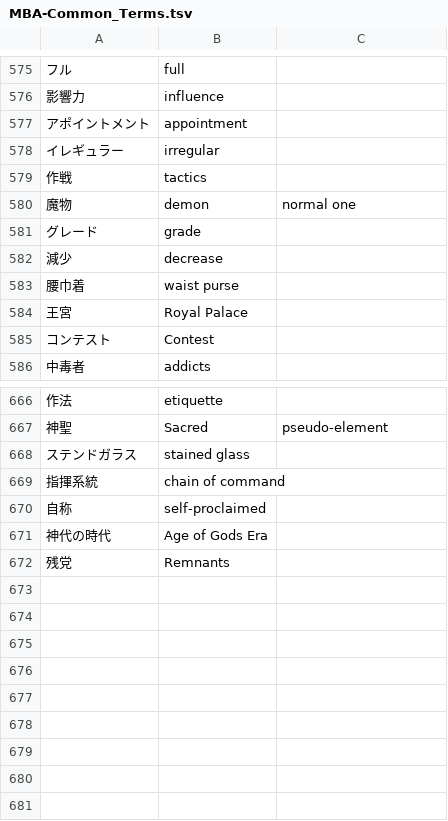
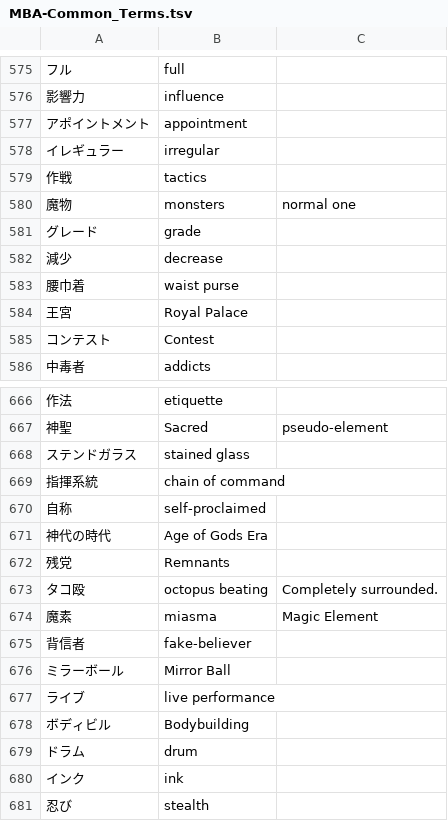
Before and after one commit to nille02/mtl, a TSV file: data/wordlist/Death Mage Raw/MBA-Common_Terms.tsv, drawn as a sheet; only a part is shown, gaps mark what is left out.

```diff
--- a/data/wordlist/Death Mage Raw/MBA-Common_Terms.tsv
+++ b/data/wordlist/Death Mage Raw/MBA-Common_Terms.tsv
@@ -579,3 +579,3 @@
 作戦	tactics
-魔物	demon	normal one
+魔物	monsters	normal one
 グレード	grade
@@ -672 +672,10 @@
 残党	Remnants
+タコ殴	octopus beating	Completely surrounded.
+魔素	miasma	Magic Element
+背信者	fake-believer
+ミラーボール	Mirror Ball
+ライブ	live performance
+ボディビル	Bodybuilding
+ドラム	drum
+インク	ink
+忍び	stealth
```
Also changed, not shown: data/wordlist/Death Mage Raw/MBA-ItemsStuff.tsv, data/wordlist/Death Mage Raw/MBA-Jobs.tsv, 10 other files.
